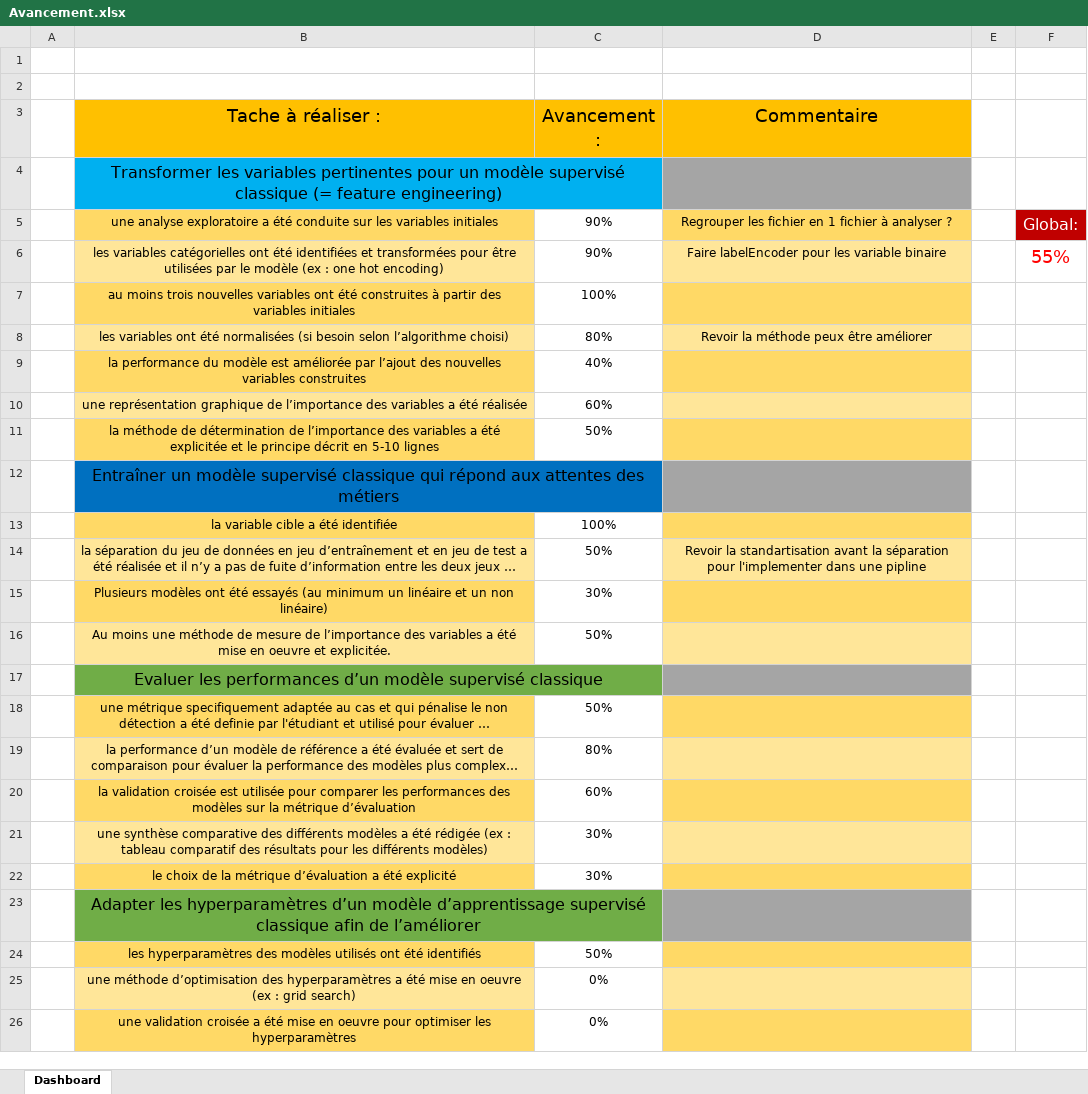
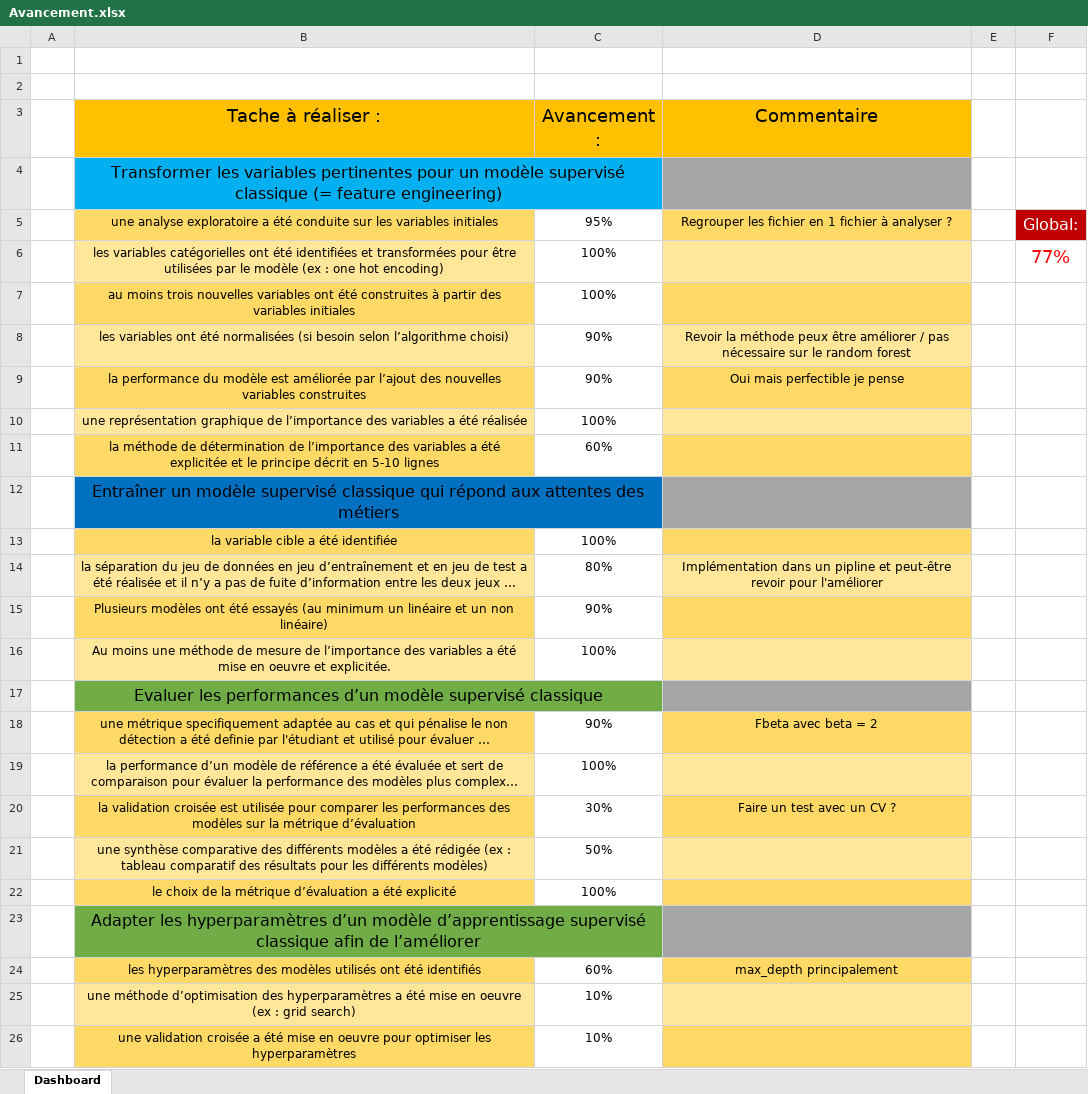
Before and after one commit to Seb-IX/Projet_4, an Excel workbook: Ressource/Avancement.xlsx, sheet Dashboard, drawn as a sheet; long unchanged cells end in …; values as stored, in another font and other column widths than the file's, no borders; conditional formats not drawn; the diff names each change by its address in the sheet, - before the commit and + after, or states it on an @@ line.

Commit message:
V0.5 : modeling and optimisation for random forest only, try other model juste with started data clean. Todo : - Create Pipeline for all model try to optimise and test quickly - review method under_sampling to weight_balance

```diff
--- a/Ressource/Avancement.xlsx (sheet Dashboard)
+++ b/Ressource/Avancement.xlsx (sheet Dashboard)
-C5 (Avancement :): 90%
+C5 (Avancement :): 95%
-C6 (Avancement :): 90%
+C6 (Avancement :): 100%
-D6 (Commentaire): Faire labelEncoder pour les variable binaire
+D6 (Commentaire): (empty)
-F6: 55%
+F6: 77%
-C8 (Avancement :): 80%
+C8 (Avancement :): 90%
-D8 (Commentaire): …être améliorer
+D8 (Commentaire): …être améliorer / pas nécessaire sur le random forest
-C9 (Avancement :): 40%
+C9 (Avancement :): 90%
-D9 (Commentaire): (empty)
+D9 (Commentaire): Oui mais perfectible je pense
-C10 (Avancement :): 60%
+C10 (Avancement :): 100%
-C11 (Avancement :): 50%
+C11 (Avancement :): 60%
-C14 (Avancement :): 50%
+C14 (Avancement :): 80%
-D14 (Commentaire): Revoir la standartisation avant la séparation pour l'implementer dans une pipline
+D14 (Commentaire): Implémentation dans un pipline et peut-être revoir pour l'améliorer
-C15 (Avancement :): 30%
+C15 (Avancement :): 90%
-C16 (Avancement :): 50%
+C16 (Avancement :): 100%
-C18 (Avancement :): 50%
+C18 (Avancement :): 90%
-D18 (Commentaire): (empty)
+D18 (Commentaire): Fbeta avec beta = 2
-C19 (Avancement :): 80%
+C19 (Avancement :): 100%
-C20 (Avancement :): 60%
+C20 (Avancement :): 30%
-D20 (Commentaire): (empty)
+D20 (Commentaire): Faire un test avec un CV ?
-C21 (Avancement :): 30%
+C21 (Avancement :): 50%
-C22 (Avancement :): 30%
+C22 (Avancement :): 100%
-C24 (Avancement :): 50%
+C24 (Avancement :): 60%
-D24 (Commentaire): (empty)
+D24 (Commentaire): max_depth principalement
-C25:C26 (Avancement :): 0%
+C25:C26 (Avancement :): 10%
```
Also changed, not shown: 4 other files.
